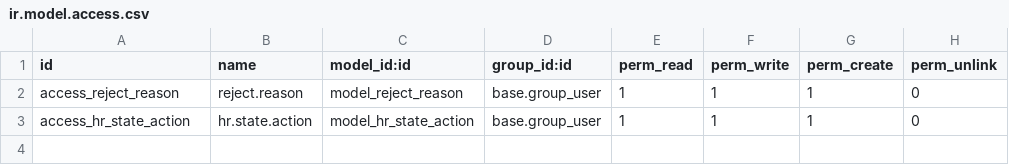
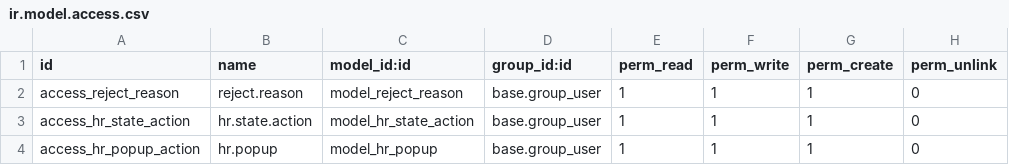
Before and after one commit to ngnamuit/odoo_project, a CSV file: candex_hr/security/ir.model.access.csv, drawn as a sheet.

```diff
--- a/candex_hr/security/ir.model.access.csv
+++ b/candex_hr/security/ir.model.access.csv
@@ -3 +3,2 @@ access_reject_reason,reject.reason,model_reject_reason,base.group_user,1,1,1,0
 access_hr_state_action,hr.state.action,model_hr_state_action,base.group_user,1,1,1,0
+access_hr_popup_action,hr.popup,model_hr_popup,base.group_user,1,1,1,0
```
Also changed, not shown: 9 other files.
